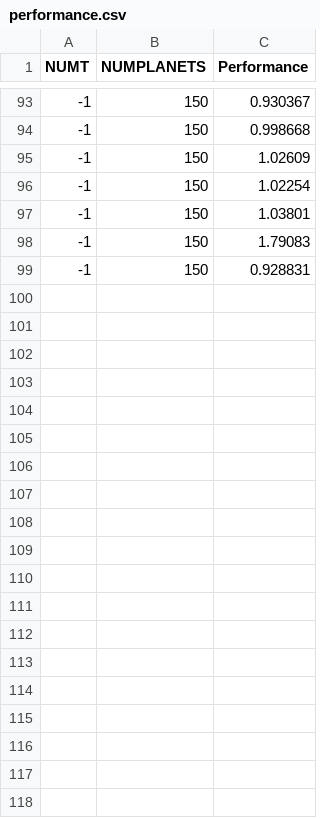
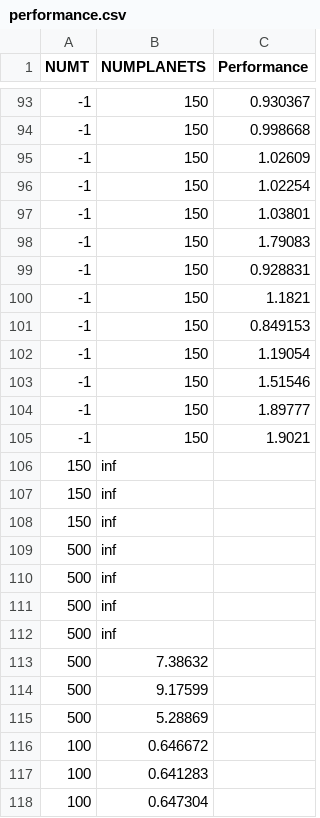
Before and after one commit to Brenuin/N-body, a CSV file: performance.csv, drawn as a sheet; only a part is shown, gaps mark what is left out; the diff covers the shown part only; the diff names each change by its address in the sheet, - before the commit and + after, or states it on an @@ line.

```diff
--- a/performance.csv
+++ b/performance.csv
+row 100: -1 | 150 | 1.1821
+row 101: -1 | 150 | 0.849153
+row 102: -1 | 150 | 1.19054
+row 103: -1 | 150 | 1.51546
+row 104: -1 | 150 | 1.89777
+row 105: -1 | 150 | 1.9021
+row 106: 150 | inf
+row 107: 150 | inf
+row 108: 150 | inf
+row 109: 500 | inf
+row 110: 500 | inf
+row 111: 500 | inf
+row 112: 500 | inf
+row 113: 500 | 7.38632
+row 114: 500 | 9.17599
+row 115: 500 | 5.28869
+row 116: 100 | 0.646672
+row 117: 100 | 0.641283
+row 118: 100 | 0.647304
```
Also changed, not shown: 68 added rows elsewhere in this file, 14 other files.
